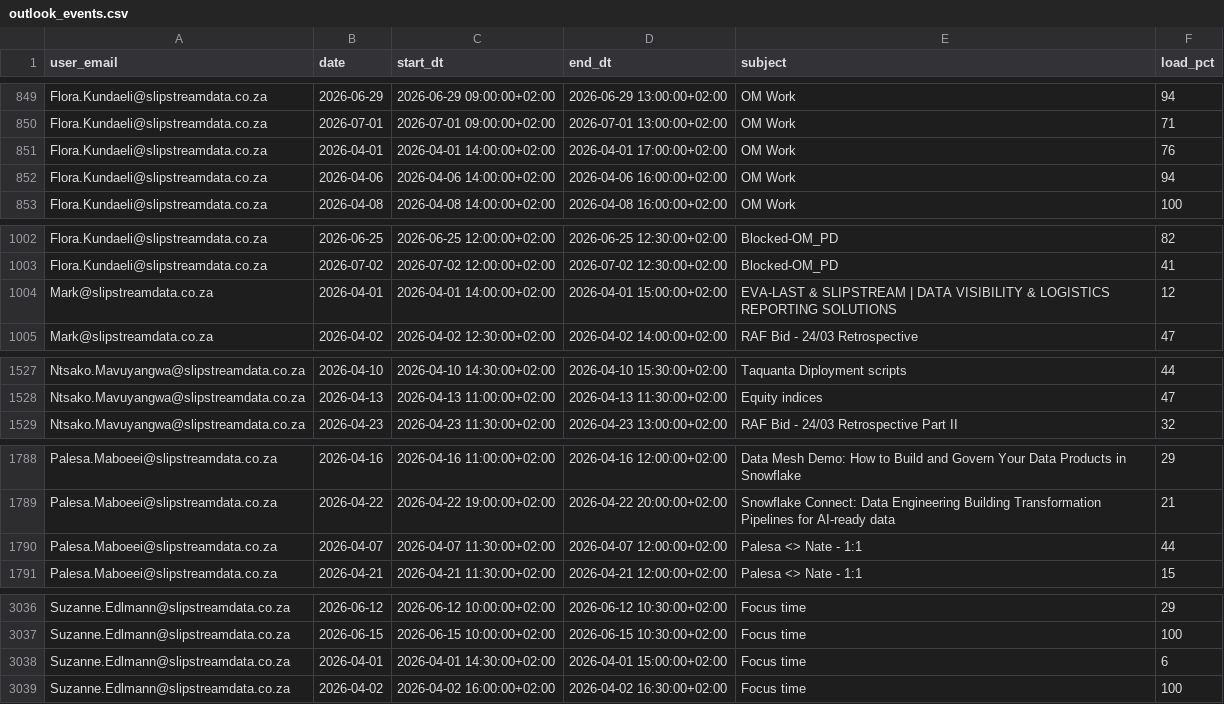
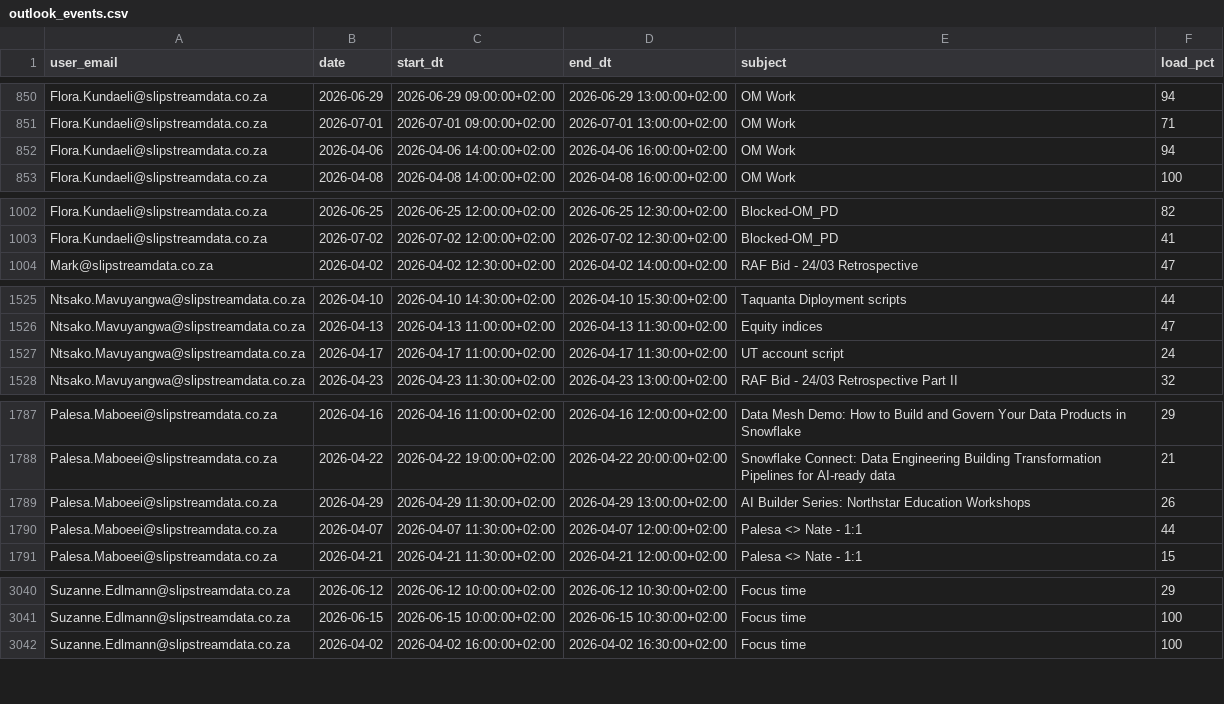
Before and after one commit to ThandoCalana/resource_scheduling, a CSV file: Schedule/outlook_events.csv, drawn as a sheet; only a part is shown, gaps mark what is left out; the diff covers the shown part only.

Commit message:
Added new Outlook data at 2026-04-16 15:02:29

```diff
--- a/Schedule/outlook_events.csv
+++ b/Schedule/outlook_events.csv
@@ -850,3 +851,2 @@ Flora.Kundaeli@slipstreamdata.co.za,2026-06-29,2026-06-29 09:00:00+02:00,2026-06
 Flora.Kundaeli@slipstreamdata.co.za,2026-07-01,2026-07-01 09:00:00+02:00,2026-07-01 13:00:00+02:00,OM Work,71
-Flora.Kundaeli@slipstreamdata.co.za,2026-04-01,2026-04-01 14:00:00+02:00,2026-04-01 17:00:00+02:00,OM Work,76
 Flora.Kundaeli@slipstreamdata.co.za,2026-04-06,2026-04-06 14:00:00+02:00,2026-04-06 16:00:00+02:00,OM Work,94
@@ -1003,3 +1003,2 @@ Flora.Kundaeli@slipstreamdata.co.za,2026-06-25,2026-06-25 12:00:00+02:00,2026-06
 Flora.Kundaeli@slipstreamdata.co.za,2026-07-02,2026-07-02 12:00:00+02:00,2026-07-02 12:30:00+02:00,Blocked-OM_PD,41
-Mark@slipstreamdata.co.za,2026-04-01,2026-04-01 14:00:00+02:00,2026-04-01 15:00:00+02:00,EVA-LAST & SLIPSTREAM | DATA VISIBILITY & LOGISTICS REPORTING SOLUTIONS,12
 Mark@slipstreamdata.co.za,2026-04-02,2026-04-02 12:30:00+02:00,2026-04-02 14:00:00+02:00,RAF Bid - 24/03 Retrospective,47
@@ -1528,2 +1526,3 @@ Ntsako.Mavuyangwa@slipstreamdata.co.za,2026-04-10,2026-04-10 14:30:00+02:00,2026
 Ntsako.Mavuyangwa@slipstreamdata.co.za,2026-04-13,2026-04-13 11:00:00+02:00,2026-04-13 11:30:00+02:00,Equity indices,47
+Ntsako.Mavuyangwa@slipstreamdata.co.za,2026-04-17,2026-04-17 11:00:00+02:00,2026-04-17 11:30:00+02:00,UT account script,24
 Ntsako.Mavuyangwa@slipstreamdata.co.za,2026-04-23,2026-04-23 11:30:00+02:00,2026-04-23 13:00:00+02:00,RAF Bid - 24/03 Retrospective Part II,32
@@ -1789,2 +1788,3 @@ Palesa.Maboeei@slipstreamdata.co.za,2026-04-16,2026-04-16 11:00:00+02:00,2026-04
 Palesa.Maboeei@slipstreamdata.co.za,2026-04-22,2026-04-22 19:00:00+02:00,2026-04-22 20:00:00+02:00,Snowflake Connect: Data Engineering Building Transformation Pipelines for AI-ready data,21
+Palesa.Maboeei@slipstreamdata.co.za,2026-04-29,2026-04-29 11:30:00+02:00,2026-04-29 13:00:00+02:00,AI Builder Series: Northstar Education Workshops,26
 Palesa.Maboeei@slipstreamdata.co.za,2026-04-07,2026-04-07 11:30:00+02:00,2026-04-07 12:00:00+02:00,Palesa <> Nate - 1:1,44
@@ -3037,3 +3041,2 @@ Suzanne.Edlmann@slipstreamdata.co.za,2026-06-12,2026-06-12 10:00:00+02:00,2026-0
 Suzanne.Edlmann@slipstreamdata.co.za,2026-06-15,2026-06-15 10:00:00+02:00,2026-06-15 10:30:00+02:00,Focus time,100
-Suzanne.Edlmann@slipstreamdata.co.za,2026-04-01,2026-04-01 14:30:00+02:00,2026-04-01 15:00:00+02:00,Focus time,6
 Suzanne.Edlmann@slipstreamdata.co.za,2026-04-02,2026-04-02 16:00:00+02:00,2026-04-02 16:30:00+02:00,Focus time,100
```
Also changed, not shown: 12 added rows, 4 removed rows and 55 edited cells elsewhere in this file.
